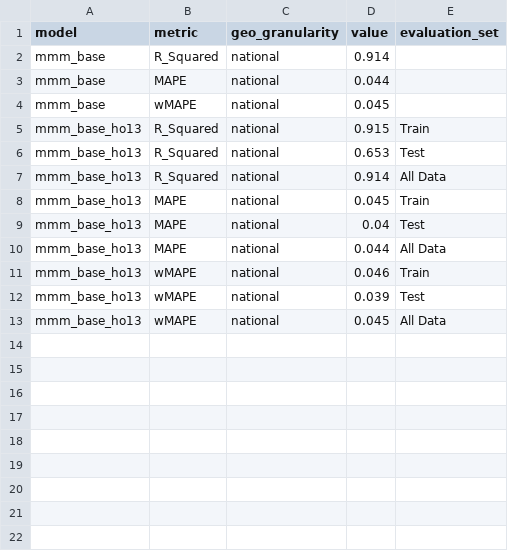
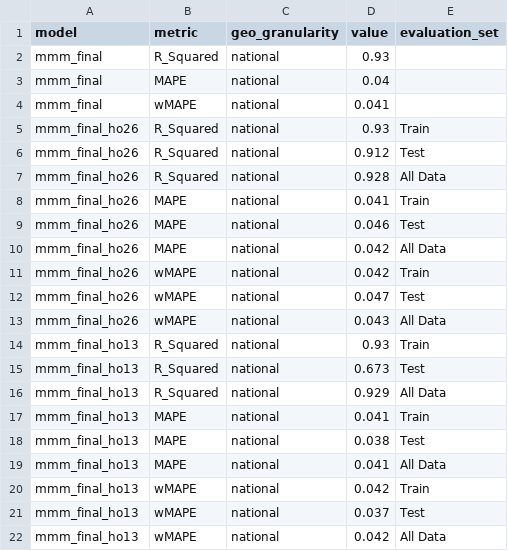
Before and after one commit to fedemendez1/nimblegravity, a CSV file: fmcg_mmm/outputs/tables/diag_fit.csv, drawn as a sheet.

```diff
--- a/fmcg_mmm/outputs/tables/diag_fit.csv
+++ b/fmcg_mmm/outputs/tables/diag_fit.csv
@@ -1,13 +1,22 @@
 model,metric,geo_granularity,value,evaluation_set
-mmm_base,R_Squared,national,0.914,
-mmm_base,MAPE,national,0.044,
-mmm_base,wMAPE,national,0.045,
-mmm_base_ho13,R_Squared,national,0.915,Train
-mmm_base_ho13,R_Squared,national,0.653,Test
-mmm_base_ho13,R_Squared,national,0.914,All Data
-mmm_base_ho13,MAPE,national,0.045,Train
-mmm_base_ho13,MAPE,national,0.04,Test
-mmm_base_ho13,MAPE,national,0.044,All Data
-mmm_base_ho13,wMAPE,national,0.046,Train
-mmm_base_ho13,wMAPE,national,0.039,Test
-mmm_base_ho13,wMAPE,national,0.045,All Data
+mmm_final,R_Squared,national,0.93,
+mmm_final,MAPE,national,0.04,
+mmm_final,wMAPE,national,0.041,
+mmm_final_ho26,R_Squared,national,0.93,Train
+mmm_final_ho26,R_Squared,national,0.912,Test
+mmm_final_ho26,R_Squared,national,0.928,All Data
+mmm_final_ho26,MAPE,national,0.041,Train
+mmm_final_ho26,MAPE,national,0.046,Test
+mmm_final_ho26,MAPE,national,0.042,All Data
+mmm_final_ho26,wMAPE,national,0.042,Train
+mmm_final_ho26,wMAPE,national,0.047,Test
+mmm_final_ho26,wMAPE,national,0.043,All Data
+mmm_final_ho13,R_Squared,national,0.93,Train
+mmm_final_ho13,R_Squared,national,0.673,Test
+mmm_final_ho13,R_Squared,national,0.929,All Data
+mmm_final_ho13,MAPE,national,0.041,Train
+mmm_final_ho13,MAPE,national,0.038,Test
+mmm_final_ho13,MAPE,national,0.041,All Data
+mmm_final_ho13,wMAPE,national,0.042,Train
+mmm_final_ho13,wMAPE,national,0.037,Test
+mmm_final_ho13,wMAPE,national,0.042,All Data
```
Also changed, not shown: fmcg_mmm/data/clean/model_data.csv, fmcg_mmm/outputs/tables/ar_twin.csv, 26 other files.
